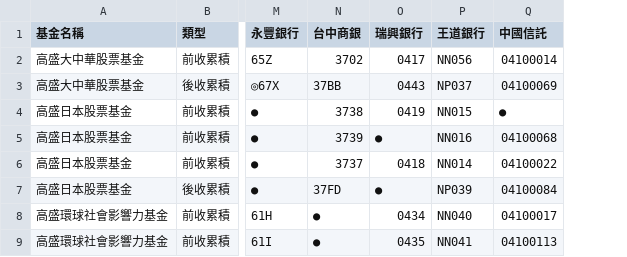
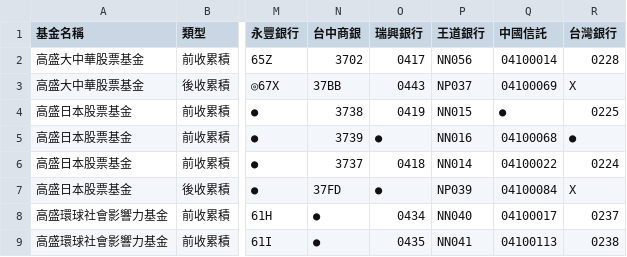
Before and after one commit to Nomucod/team1, a CSV file: off1.csv, drawn as a sheet; only a part is shown, gaps mark what is left out; the diff names each change by its address in the sheet, - before the commit and + after, or states it on an @@ line.

```diff
--- a/off1.csv
+++ b/off1.csv
+column R (台灣銀行), rows 2-9: 0228 | X | 0225 | ● | 0224 | X | 0237 | 0238
```
Also changed, not shown: off2.csv, off3.csv, 3 other files.
